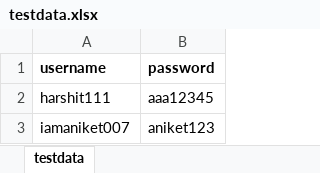
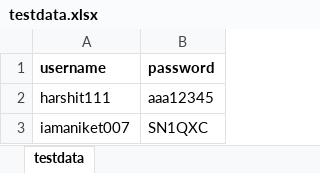
Before and after one commit to AniMo-09/POM_Adact_New, an Excel workbook: src/main/java/com/adact/excel/testdata.xlsx, sheet testdata, drawn as a sheet; values as stored, in another font and other column widths than the file's, no borders; the diff names each change by its address in the sheet, - before the commit and + after, or states it on an @@ line.

```diff
--- a/src/main/java/com/adact/excel/testdata.xlsx (sheet testdata)
+++ b/src/main/java/com/adact/excel/testdata.xlsx (sheet testdata)
-B3 (password): aniket123
+B3 (password): SN1QXC
```
Also changed, not shown: target/classes/com/adact/excel/testdata.xlsx, 51 other files.
